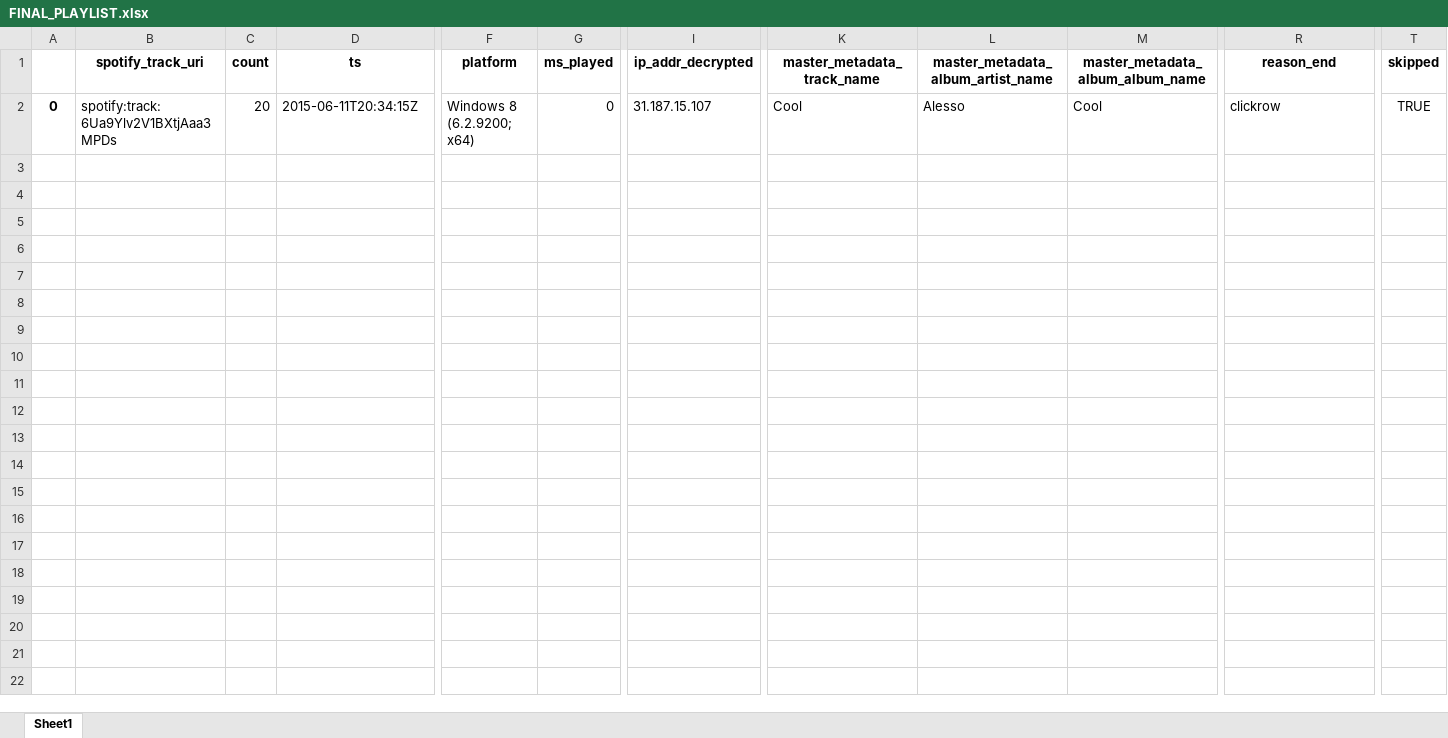
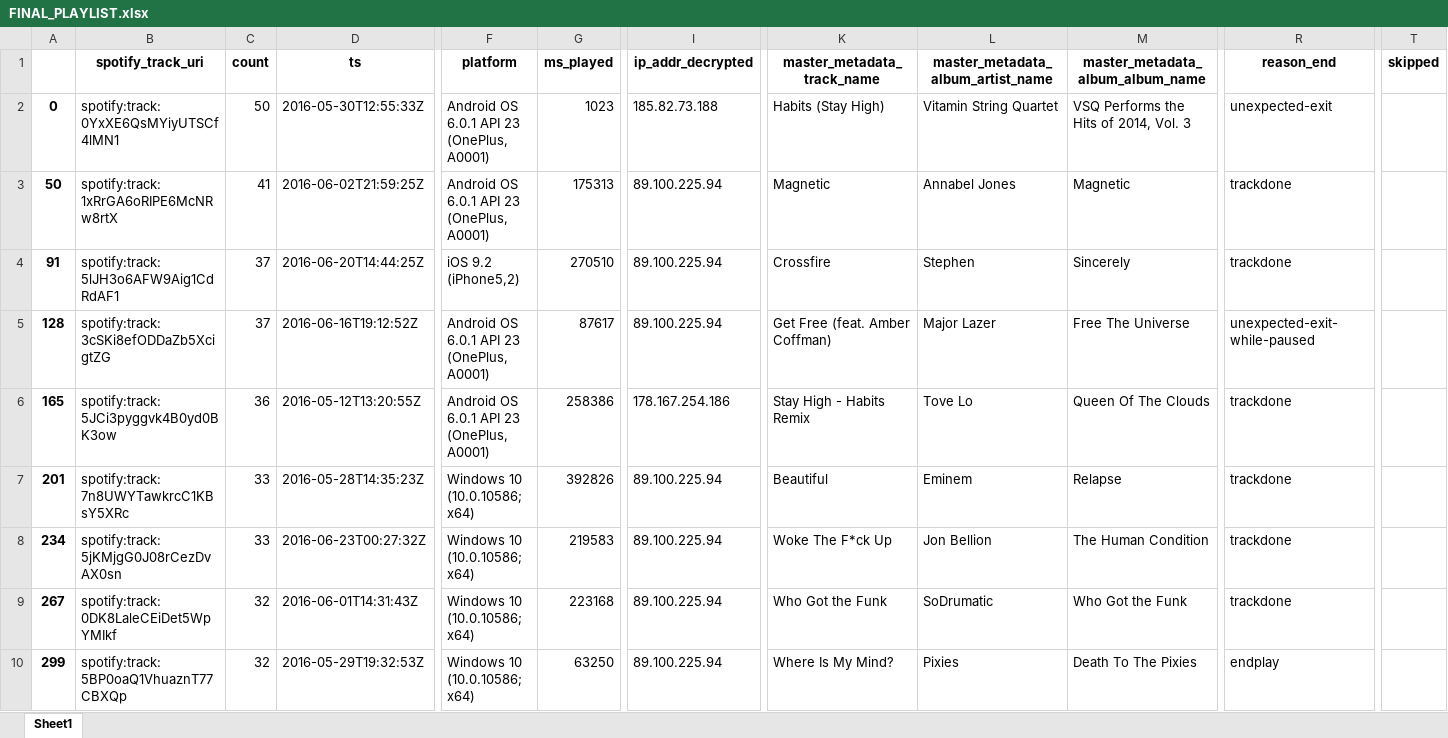
Before and after one commit to MrToastMachine/Spotify_Wayback, an Excel workbook: FINAL_PLAYLIST.xlsx, sheet Sheet1, drawn as a sheet; only a part is shown, gaps mark what is left out; values as stored, in another font and other column widths than the file's, no borders; rows hold the shown columns only; the diff covers the shown part only; the diff names each change by its address in the sheet, - before the commit and + after, or states it on an @@ line.

```diff
--- a/FINAL_PLAYLIST.xlsx (sheet Sheet1)
+++ b/FINAL_PLAYLIST.xlsx (sheet Sheet1)
-B2 (spotify_track_uri): spotify:track:6Ua9Ylv2V1BXtjAaa3MPDs
+B2 (spotify_track_uri): spotify:track:0YxXE6QsMYiyUTSCf4lMN1
-C2 (count): 20
+C2 (count): 50
-D2 (ts): 2015-06-11T20:34:15Z
+D2 (ts): 2016-05-30T12:55:33Z
-F2 (platform): Windows 8 (6.2.9200; x64)
+F2 (platform): Android OS 6.0.1 API 23 (OnePlus, A0001)
-G2 (ms_played): 0
+G2 (ms_played): 1023
-I2 (ip_addr_decrypted): 31.187.15.107
+I2 (ip_addr_decrypted): 185.82.73.188
-K2 (master_metadata_track_name): Cool
+K2 (master_metadata_track_name): Habits (Stay High)
-L2: Alesso
+L2: Vitamin String Quartet
-M2 (master_metadata_album_album_name): Cool
+M2 (master_metadata_album_album_name): VSQ Performs the Hits of 2014, Vol. 3
-R2 (reason_end): clickrow
+R2 (reason_end): unexpected-exit
-T2 (skipped): TRUE
+T2 (skipped): (empty)
+row 3: 50 | spotify:track:1xRrGA6oRIPE6McNRw8rtX | 41 | 2016-06-02T21:59:25Z | Android OS 6.0.1 API 23 (OnePlus, A0001) | 175313 | 89.100.225.94 | Magnetic | Annabel Jones | Magnetic | trackdone
+row 4: 91 | spotify:track:5lJH3o6AFW9Aig1CdRdAF1 | 37 | 2016-06-20T14:44:25Z | iOS 9.2 (iPhone5,2) | 270510 | 89.100.225.94 | Crossfire | Stephen | Sincerely | trackdone
+row 5: 128 | spotify:track:3cSKi8efODDaZb5XcigtZG | 37 | 2016-06-16T19:12:52Z | Android OS 6.0.1 API 23 (OnePlus, A0001) | 87617 | 89.100.225.94 | Get Free (feat. Amber Coffman) | Major Lazer | Free The Universe | unexpected-exit-while-paused
+row 6: 165 | spotify:track:5JCi3pyggvk4B0yd0BK3ow | 36 | 2016-05-12T13:20:55Z | Android OS 6.0.1 API 23 (OnePlus, A0001) | 258386 | 178.167.254.186 | Stay High - Habits Remix | Tove Lo | Queen Of The Clouds | trackdone
+row 7: 201 | spotify:track:7n8UWYTawkrcC1KBsY5XRc | 33 | 2016-05-28T14:35:23Z | Windows 10 (10.0.10586; x64) | 392826 | 89.100.225.94 | Beautiful | Eminem | Relapse | trackdone
+row 8: 234 | spotify:track:5jKMjgG0J08rCezDvAX0sn | 33 | 2016-06-23T00:27:32Z | Windows 10 (10.0.10586; x64) | 219583 | 89.100.225.94 | Woke The F*ck Up | Jon Bellion | The Human Condition | trackdone
+row 9: 267 | spotify:track:0DK8LaleCEiDet5WpYMIkf | 32 | 2016-06-01T14:31:43Z | Windows 10 (10.0.10586; x64) | 223168 | 89.100.225.94 | Who Got the Funk | SoDrumatic | Who Got the Funk | trackdone
+row 10: 299 | spotify:track:5BP0oaQ1VhuaznT77CBXQp | 32 | 2016-05-29T19:32:53Z | Windows 10 (10.0.10586; x64) | 63250 | 89.100.225.94 | Where Is My Mind? | Pixies | Death To The Pixies | endplay
```
Also changed, not shown: 54 added rows and cell formats elsewhere in this sheet, 5 other files.
